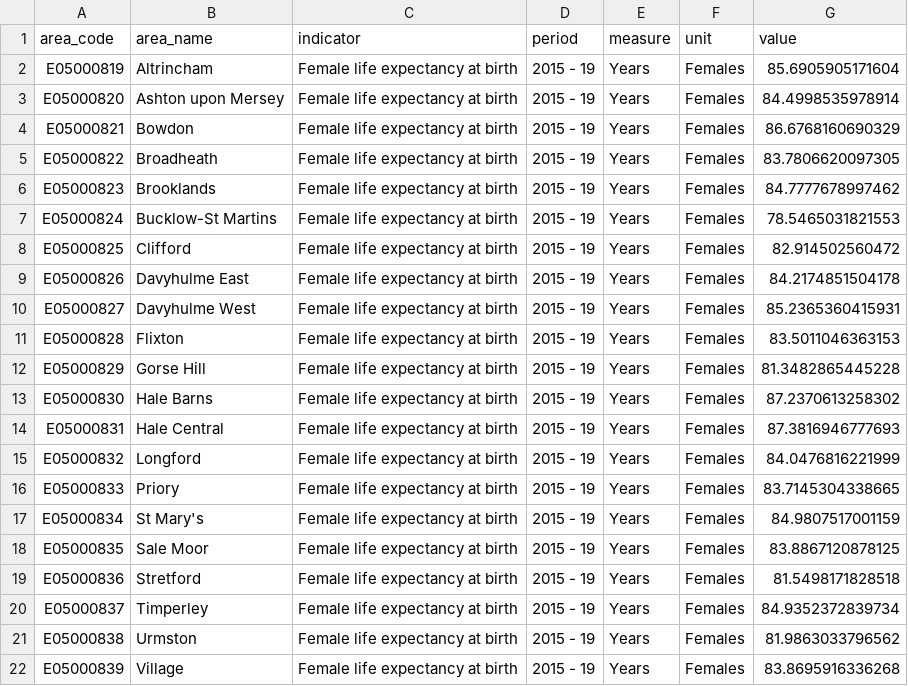
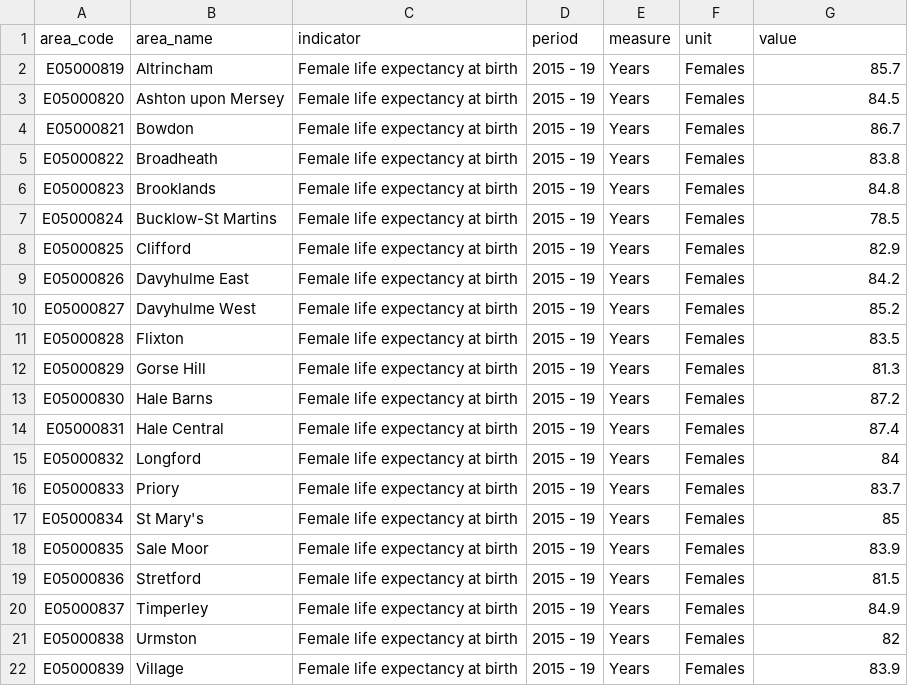
Before and after one commit to traffordDataLab/ward_data, a CSV file: health/data/female_life_expectancy.csv, drawn as a sheet.

```diff
--- a/health/data/female_life_expectancy.csv
+++ b/health/data/female_life_expectancy.csv
@@ -1,22 +1,22 @@
 area_code,area_name,indicator,period,measure,unit,value
-E05000819,Altrincham,Female life expectancy at birth,2015 - 19,Years,Females,85.6905905171604
-E05000820,Ashton upon Mersey,Female life expectancy at birth,2015 - 19,Years,Females,84.4998535978914
-E05000821,Bowdon,Female life expectancy at birth,2015 - 19,Years,Females,86.6768160690329
-E05000822,Broadheath,Female life expectancy at birth,2015 - 19,Years,Females,83.7806620097305
-E05000823,Brooklands,Female life expectancy at birth,2015 - 19,Years,Females,84.7777678997462
-E05000824,Bucklow-St Martins,Female life expectancy at birth,2015 - 19,Years,Females,78.5465031821553
-E05000825,Clifford,Female life expectancy at birth,2015 - 19,Years,Females,82.914502560472
-E05000826,Davyhulme East,Female life expectancy at birth,2015 - 19,Years,Females,84.2174851504178
-E05000827,Davyhulme West,Female life expectancy at birth,2015 - 19,Years,Females,85.2365360415931
-E05000828,Flixton,Female life expectancy at birth,2015 - 19,Years,Females,83.5011046363153
-E05000829,Gorse Hill,Female life expectancy at birth,2015 - 19,Years,Females,81.3482865445228
-E05000830,Hale Barns,Female life expectancy at birth,2015 - 19,Years,Females,87.2370613258302
-E05000831,Hale Central,Female life expectancy at birth,2015 - 19,Years,Females,87.3816946777693
-E05000832,Longford,Female life expectancy at birth,2015 - 19,Years,Females,84.0476816221999
-E05000833,Priory,Female life expectancy at birth,2015 - 19,Years,Females,83.7145304338665
-E05000834,St Mary's,Female life expectancy at birth,2015 - 19,Years,Females,84.9807517001159
-E05000835,Sale Moor,Female life expectancy at birth,2015 - 19,Years,Females,83.8867120878125
-E05000836,Stretford,Female life expectancy at birth,2015 - 19,Years,Females,81.5498171828518
-E05000837,Timperley,Female life expectancy at birth,2015 - 19,Years,Females,84.9352372839734
-E05000838,Urmston,Female life expectancy at birth,2015 - 19,Years,Females,81.9863033796562
-E05000839,Village,Female life expectancy at birth,2015 - 19,Years,Females,83.8695916336268
+E05000819,Altrincham,Female life expectancy at birth,2015 - 19,Years,Females,85.7
+E05000820,Ashton upon Mersey,Female life expectancy at birth,2015 - 19,Years,Females,84.5
+E05000821,Bowdon,Female life expectancy at birth,2015 - 19,Years,Females,86.7
+E05000822,Broadheath,Female life expectancy at birth,2015 - 19,Years,Females,83.8
+E05000823,Brooklands,Female life expectancy at birth,2015 - 19,Years,Females,84.8
+E05000824,Bucklow-St Martins,Female life expectancy at birth,2015 - 19,Years,Females,78.5
+E05000825,Clifford,Female life expectancy at birth,2015 - 19,Years,Females,82.9
+E05000826,Davyhulme East,Female life expectancy at birth,2015 - 19,Years,Females,84.2
+E05000827,Davyhulme West,Female life expectancy at birth,2015 - 19,Years,Females,85.2
+E05000828,Flixton,Female life expectancy at birth,2015 - 19,Years,Females,83.5
+E05000829,Gorse Hill,Female life expectancy at birth,2015 - 19,Years,Females,81.3
+E05000830,Hale Barns,Female life expectancy at birth,2015 - 19,Years,Females,87.2
+E05000831,Hale Central,Female life expectancy at birth,2015 - 19,Years,Females,87.4
+E05000832,Longford,Female life expectancy at birth,2015 - 19,Years,Females,84
+E05000833,Priory,Female life expectancy at birth,2015 - 19,Years,Females,83.7
+E05000834,St Mary's,Female life expectancy at birth,2015 - 19,Years,Females,85
+E05000835,Sale Moor,Female life expectancy at birth,2015 - 19,Years,Females,83.9
+E05000836,Stretford,Female life expectancy at birth,2015 - 19,Years,Females,81.5
+E05000837,Timperley,Female life expectancy at birth,2015 - 19,Years,Females,84.9
+E05000838,Urmston,Female life expectancy at birth,2015 - 19,Years,Females,82
+E05000839,Village,Female life expectancy at birth,2015 - 19,Years,Females,83.9
```
Also changed, not shown: health/meta.csv, 9 other files.
